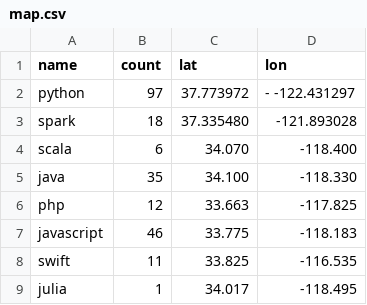
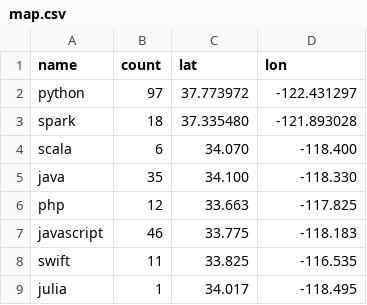
Before and after one commit to SonQBChau/JSON, a CSV file: map.csv, drawn as a sheet; only a part is shown.

Commit message:
Update map.csv

```diff
--- a/map.csv
+++ b/map.csv
@@ -1,3 +1,3 @@
 name,count,lat,lon
-python,97, 37.773972, -	-122.431297
+python,97, 37.773972, -122.431297
 spark,18, 37.335480 ,-121.893028
```
